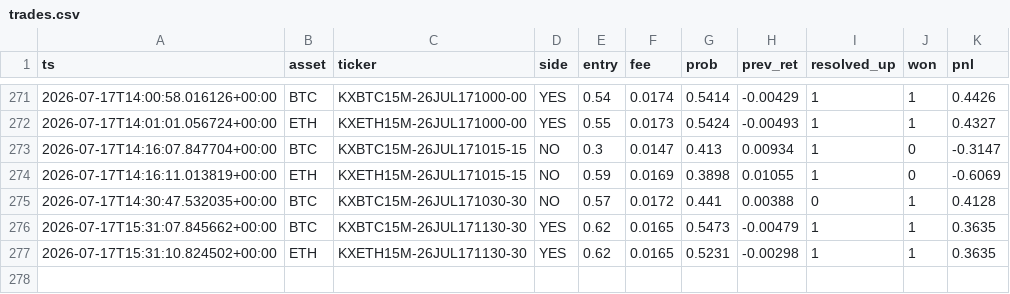
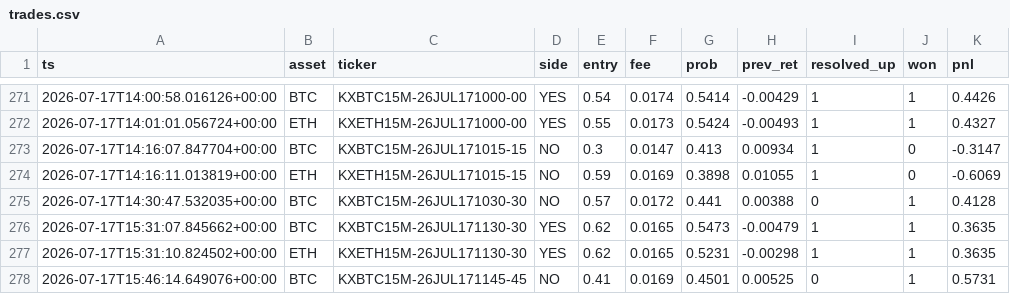
Before and after one commit to WhemDev/kalshi-paper-live, a CSV file: trades.csv, drawn as a sheet; only a part is shown, gaps mark what is left out; the diff names each change by its address in the sheet, - before the commit and + after, or states it on an @@ line.

```diff
--- a/trades.csv
+++ b/trades.csv
+row 278: 2026-07-17T15:46:14.649076+00:00 | BTC | KXBTC15M-26JUL171145-45 | NO | 0.41 | 0.0169 | 0.4501 | 0.00525 | 0 | 1 | 0.5731
```
